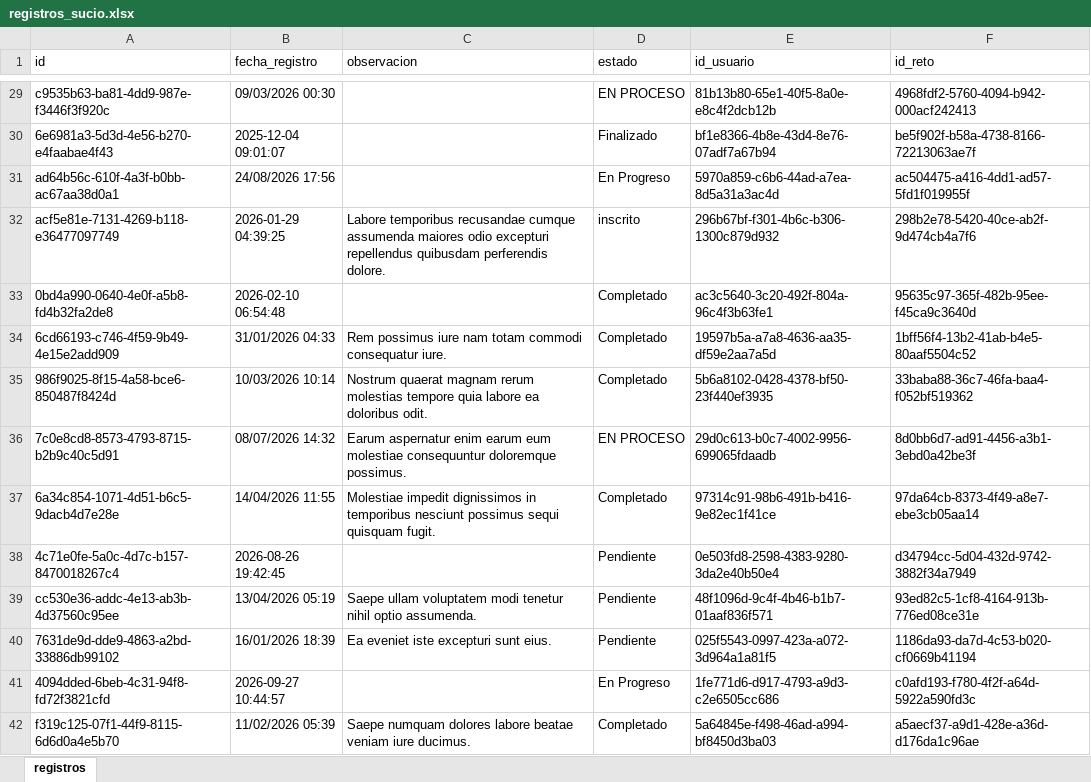
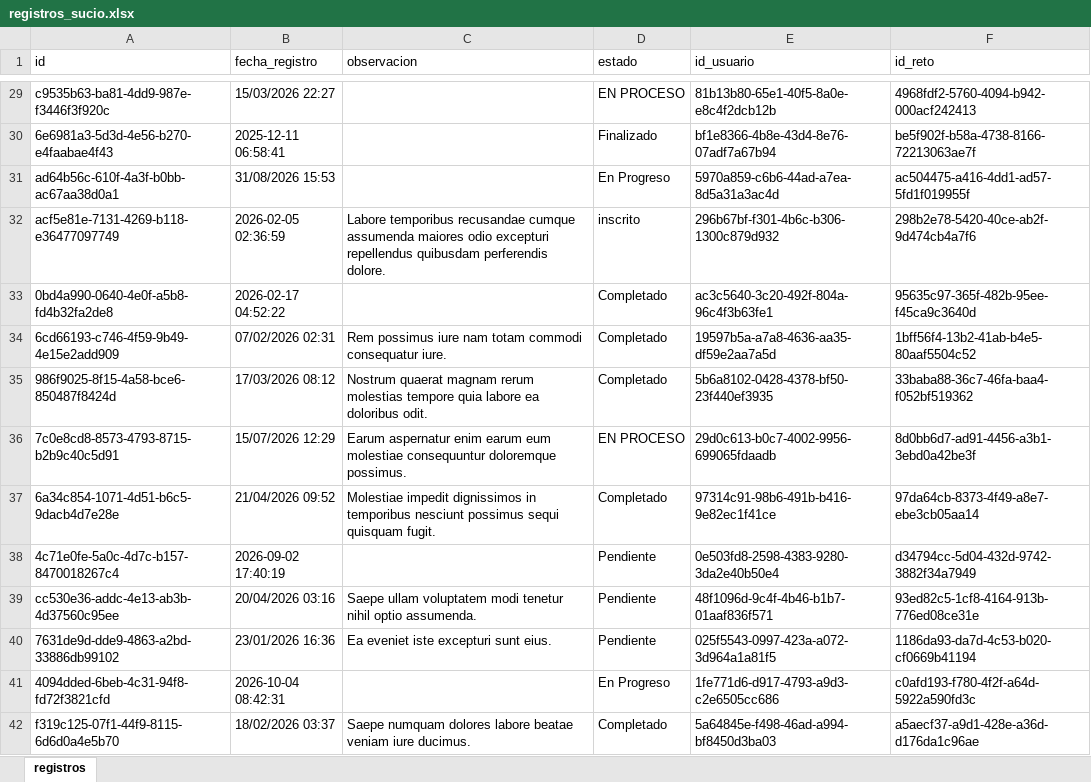
Before and after one commit to JuanPc05/integrador_nt_sabados20262_2, an Excel workbook: data/crudo/registros_sucio.xlsx, sheet registros, drawn as a sheet; only a part is shown, gaps mark what is left out; values as stored, in another font and other column widths than the file's, no borders; the diff covers the shown part only; the diff names each change by its address in the sheet, - before the commit and + after, or states it on an @@ line.

```diff
--- a/data/crudo/registros_sucio.xlsx (sheet registros)
+++ b/data/crudo/registros_sucio.xlsx (sheet registros)
-B29 (fecha_registro): 09/03/2026 00:30
+B29 (fecha_registro): 15/03/2026 22:27
-B30 (fecha_registro): 2025-12-04 09:01:07
+B30 (fecha_registro): 2025-12-11 06:58:41
-B31 (fecha_registro): 24/08/2026 17:56
+B31 (fecha_registro): 31/08/2026 15:53
-B32 (fecha_registro): 2026-01-29 04:39:25
+B32 (fecha_registro): 2026-02-05 02:36:59
-B33 (fecha_registro): 2026-02-10 06:54:48
+B33 (fecha_registro): 2026-02-17 04:52:22
-B34 (fecha_registro): 31/01/2026 04:33
+B34 (fecha_registro): 07/02/2026 02:31
-B35 (fecha_registro): 10/03/2026 10:14
+B35 (fecha_registro): 17/03/2026 08:12
-B36 (fecha_registro): 08/07/2026 14:32
+B36 (fecha_registro): 15/07/2026 12:29
-B37 (fecha_registro): 14/04/2026 11:55
+B37 (fecha_registro): 21/04/2026 09:52
-B38 (fecha_registro): 2026-08-26 19:42:45
+B38 (fecha_registro): 2026-09-02 17:40:19
-B39 (fecha_registro): 13/04/2026 05:19
+B39 (fecha_registro): 20/04/2026 03:16
-B40 (fecha_registro): 16/01/2026 18:39
+B40 (fecha_registro): 23/01/2026 16:36
-B41 (fecha_registro): 2026-09-27 10:44:57
+B41 (fecha_registro): 2026-10-04 08:42:31
-B42 (fecha_registro): 11/02/2026 05:39
+B42 (fecha_registro): 18/02/2026 03:37
```
Also changed, not shown: 786 edited cells elsewhere in this sheet, data/crudo/empresas_sucio.xlsx, 8 other files.
